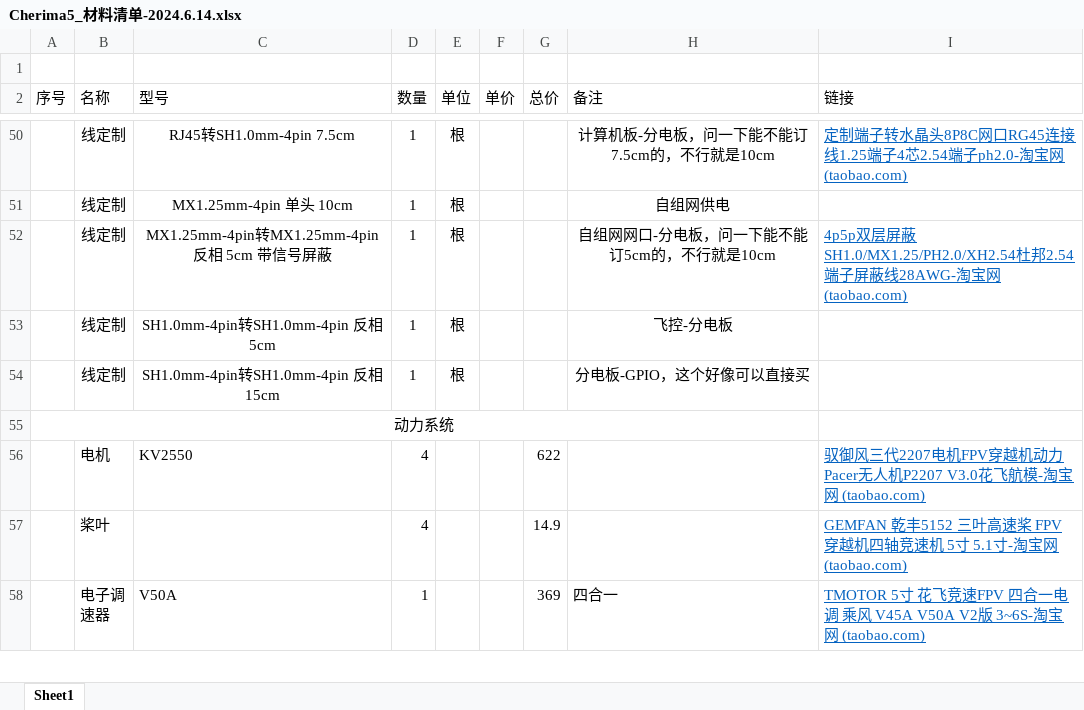
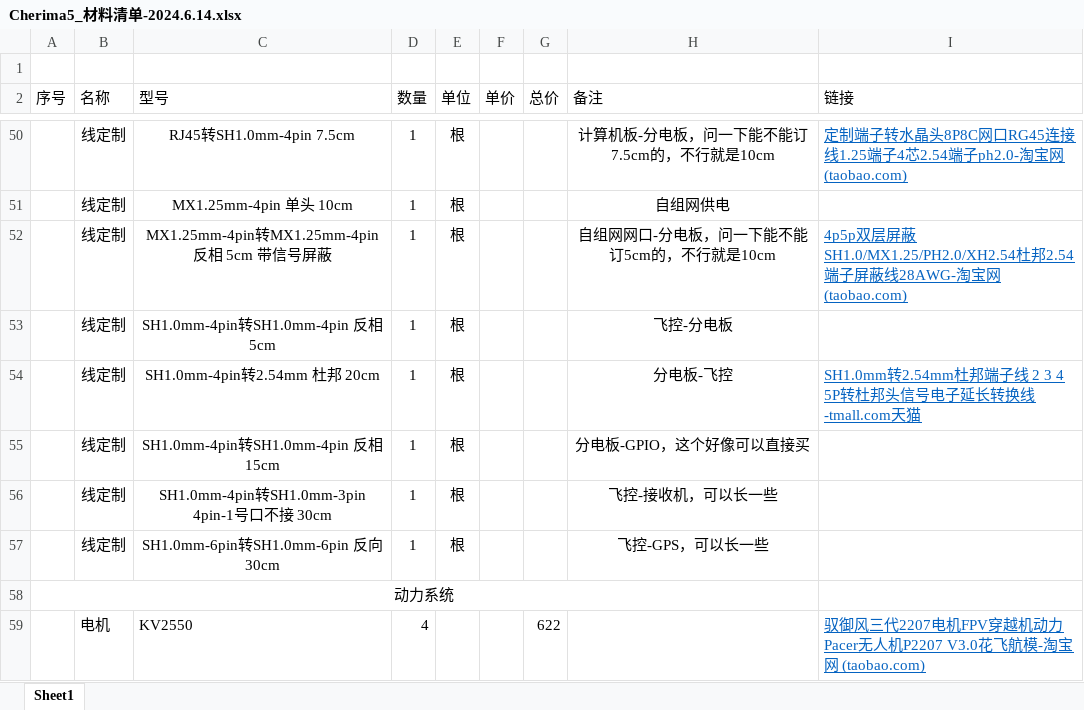
Before and after one commit to DareScanMyCode/Chimera_5_Gen.3, an Excel workbook: Cherima5_材料清单-2024.6.14.xlsx, sheet Sheet1, drawn as a sheet; only a part is shown, gaps mark what is left out; the shorter side is filled out with more unchanged rows; values as stored, in another font and other column widths than the file's, no borders; charts and pictures not drawn; the diff names each change by its address in the sheet, - before the commit and + after, or states it on an @@ line.

```diff
--- a/Cherima5_材料清单-2024.6.14.xlsx (sheet Sheet1)
+++ b/Cherima5_材料清单-2024.6.14.xlsx (sheet Sheet1)
+row 54:  | 线定制 | SH1.0mm-4pin转2.54mm 杜邦 20cm | 1 | 根 |  |  | 分电板-飞控 | SH1.0mm转2.54mm杜邦端子线 2 3 4 5P转杜邦头信号电子延长转换线-tmall.com天猫
+row 56:  | 线定制 | SH1.0mm-4pin转SH1.0mm-3pin 4pin-1号口不接 30cm | 1 | 根 |  |  | 飞控-接收机，可以长一些
+row 57:  | 线定制 | SH1.0mm-6pin转SH1.0mm-6pin 反向 30cm | 1 | 根 |  |  | 飞控-GPS，可以长一些
```
Also changed, not shown: charts or pictures, 3 other files.
